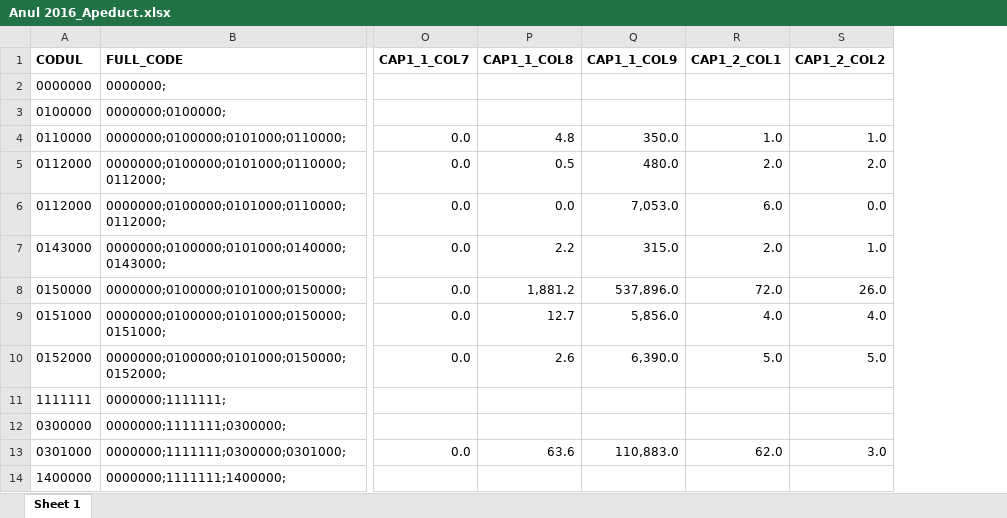
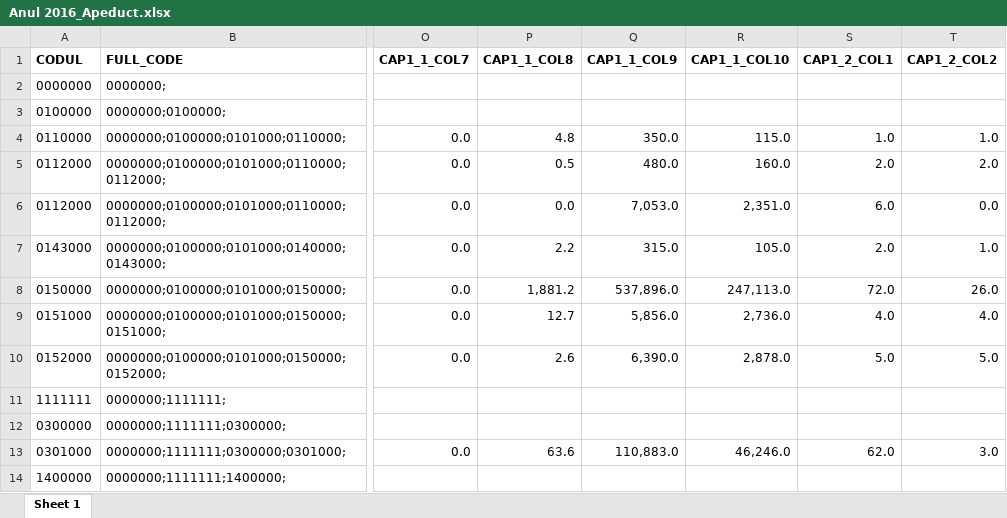
Before and after one commit to androidacvtivity/iostream, an Excel workbook: main/Nr.1 Apeducte-Canalizare/Anul 2016_Apeduct.xlsx, sheet Sheet 1, drawn as a sheet; only a part is shown, gaps mark what is left out; values as stored, in another font and other column widths than the file's, no borders; the diff names each change by its address in the sheet, - before the commit and + after, or states it on an @@ line.

Commit message:
UPDATE CUIIO_VERS RSFF1 #236

```diff
--- a/main/Nr.1 Apeducte-Canalizare/Anul 2016_Apeduct.xlsx (sheet Sheet 1)
+++ b/main/Nr.1 Apeducte-Canalizare/Anul 2016_Apeduct.xlsx (sheet Sheet 1)
+column R (CAP1_1_COL10), rows 4-13: 115.0 | 160.0 | 2,351.0 | 105.0 | 247,113.0 | 2,736.0 | 2,878.0 |  |  | 46,246.0
```
Also changed, not shown: 8 other files.
